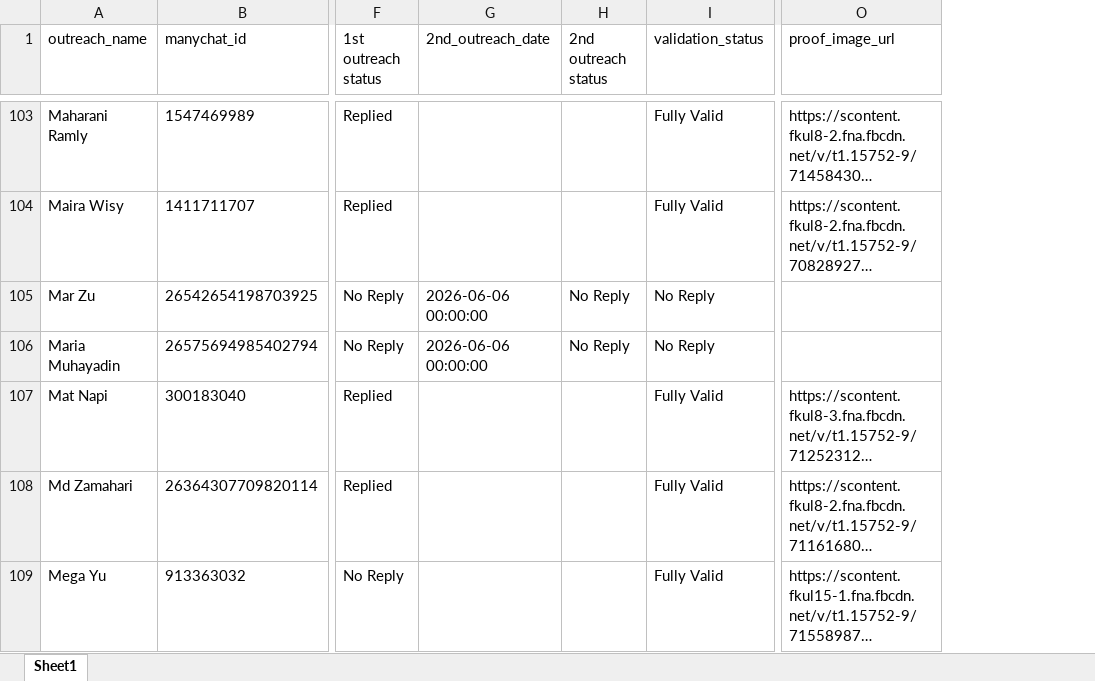
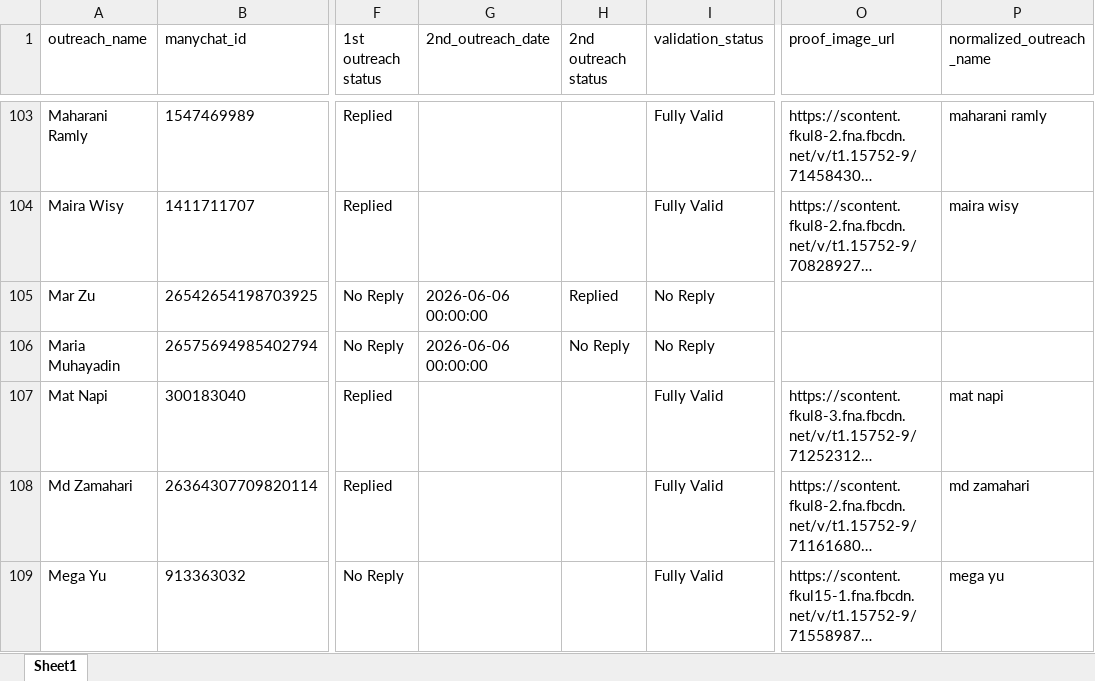
Before and after one commit to amrixahmad/tropicana-contest-analysis, an Excel workbook: outputs/final_consolation_200_with_journal_replacements_manychat_enriched.xlsx, sheet Sheet1, drawn as a sheet; only a part is shown, gaps mark what is left out; long unchanged cells end in …; values as stored, in another font and other column widths than the file's, no borders; the diff covers the shown part only; the diff names each change by its address in the sheet, - before the commit and + after, or states it on an @@ line.

Commit message:
checked replies for final outreach reminder

```diff
--- a/outputs/final_consolation_200_with_journal_replacements_manychat_enriched.xlsx (sheet Sheet1)
+++ b/outputs/final_consolation_200_with_journal_replacements_manychat_enriched.xlsx (sheet Sheet1)
+column P (normalized_outreach_name), rows 103-109: maharani ramly | maira wisy |  |  | mat napi | md zamahari | mega yu
-H105 (2nd outreach status): No Reply
+H105 (2nd outreach status): Replied
```
Also changed, not shown: 17 edited cells elsewhere in this sheet, outputs/200_winners_psid_name_lookup.xlsx, outputs/second_outreach_non_replies.xlsx, 2 other files.
